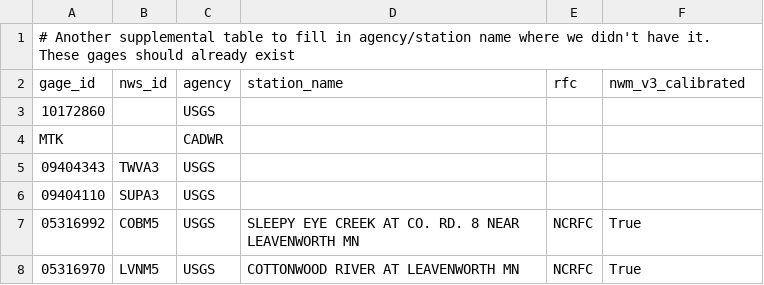
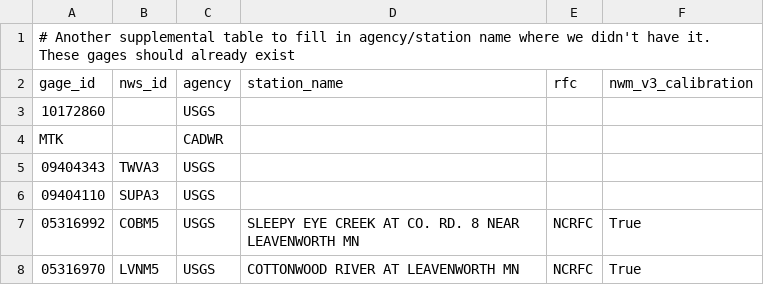
Before and after one commit to NGWPC/ngencerf-server, a CSV file: calibration/management/commands/Supplemental - CONUS.csv, drawn as a sheet; only a part is shown.

```diff
--- a/calibration/management/commands/Supplemental - CONUS.csv
+++ b/calibration/management/commands/Supplemental - CONUS.csv
@@ -1,3 +1,3 @@
 # Another supplemental table to fill in agency/station name where we didn't have it.  These gages should already exist
-gage_id|nws_id|agency|station_name|rfc|nwm_v3_calibrated
+gage_id|nws_id|agency|station_name|rfc|nwm_v3_calibration
 10172860| |USGS| |
```
Also changed, not shown: calibration/management/commands/RFC Additional NextGen Calibration Basin List - CONUS.csv, 9 other files.
